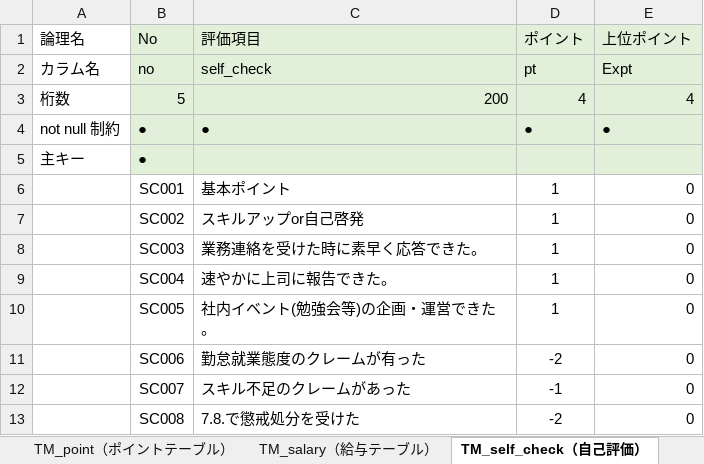
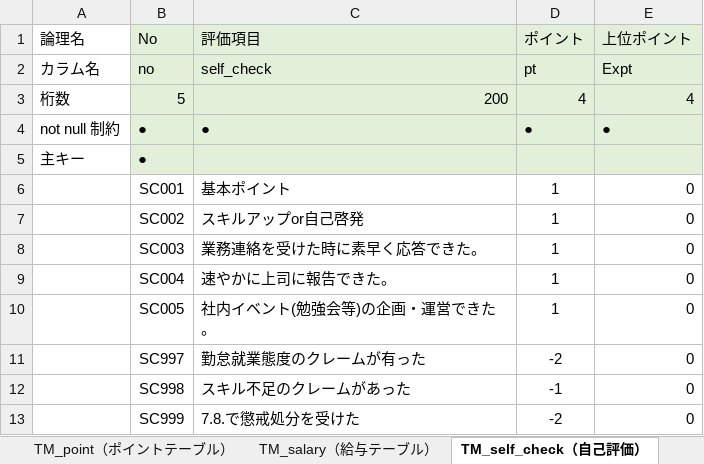
Before and after one commit to neko-zukin/company_evaluation, an Excel workbook: 参考資料/初期データ_ver1.xlsx, sheet TM_self_check（自己評価）, drawn as a sheet; values as stored, in another font and other column widths than the file's, no borders; the diff names each change by its address in the sheet, - before the commit and + after, or states it on an @@ line.

Commit message:
Update 初期データ_ver1.xlsx

```diff
--- a/参考資料/初期データ_ver1.xlsx (sheet TM_self_check（自己評価）)
+++ b/参考資料/初期データ_ver1.xlsx (sheet TM_self_check（自己評価）)
-B11 (No): SC006
+B11 (No): SC997
-B12 (No): SC007
+B12 (No): SC998
-B13 (No): SC008
+B13 (No): SC999
```
